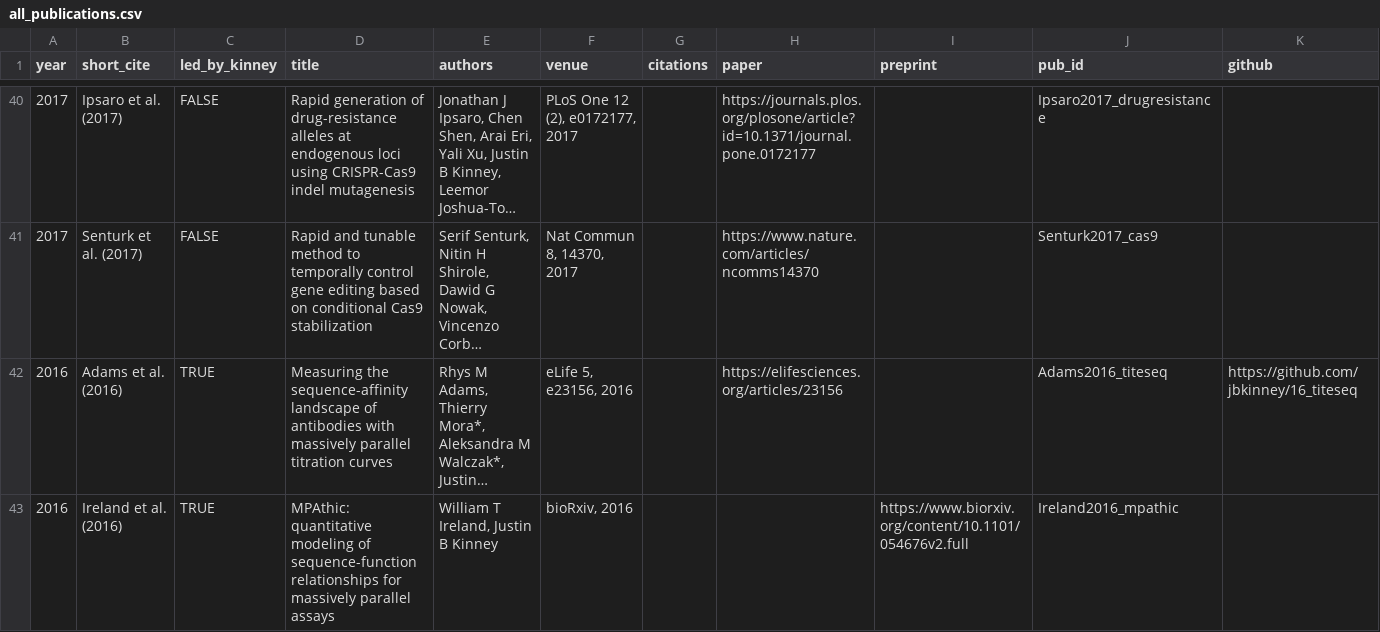
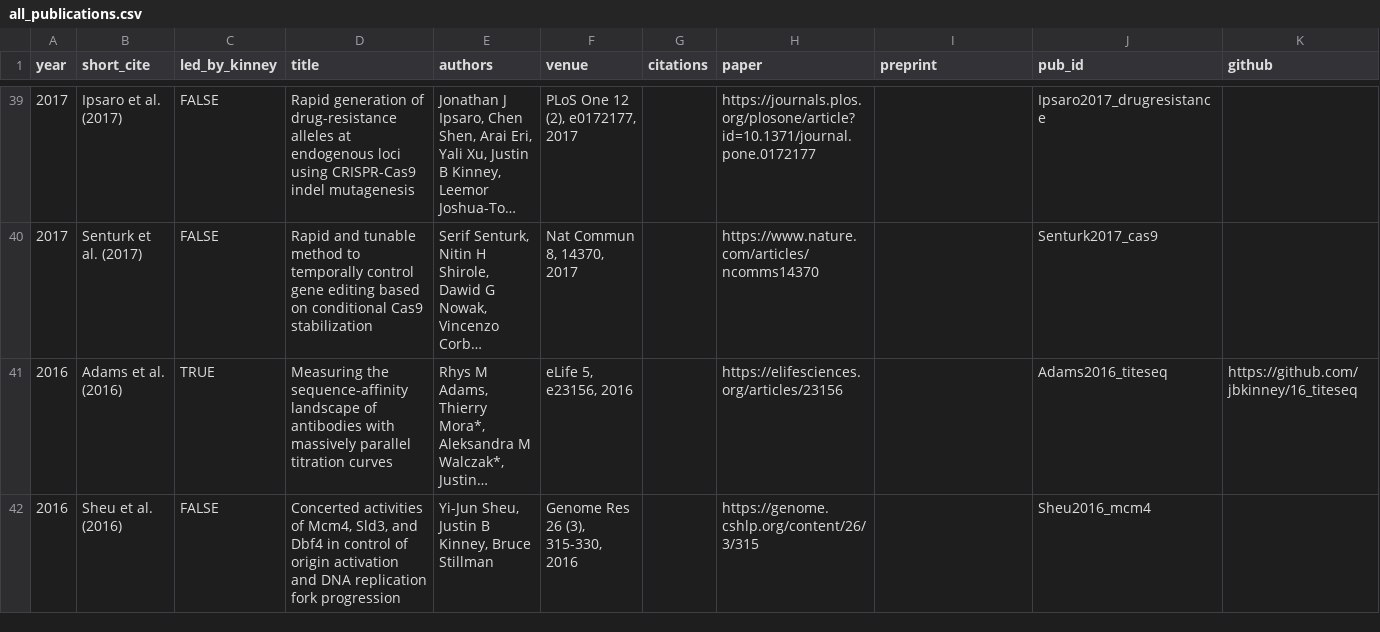
Before and after one commit to aidancordero2/kinneylab_website, a CSV file: backend/all_publications.csv, drawn as a sheet; only a part is shown, gaps mark what is left out; the shorter side is filled out with more unchanged rows; long unchanged cells end in …; rows hold the shown columns only; the diff covers the shown part only; the diff names each change by its address in the sheet, - before the commit and + after, or states it on an @@ line.

Commit message:
Clean up publications CSV and tweak link display
- Removed 3 duplicate/obsolete entries: Mart\'i-G\'omez et al. (2025)
  bioRxiv preprint (published as MBE 2026), Ireland et al. (2016)
  MPAthic preprint, Morrison et al. (2016) multiparticle preprint
- Renamed "Combined PDF" link to "Main+SI PDF"
- Removed "Additional links:" label prefix from resource links

```diff
--- a/backend/all_publications.csv
+++ b/backend/all_publications.csv
-row 43: 2016 | Ireland et al. (2016) | TRUE | MPAthic: quantitative modeling of sequence-function relationships for massively parallel assays | William T Ireland, Justin B Kinney | bioRxiv, 2016 |  |  | https://www.biorxiv.org/content/10.1101/054676v2.full | Ireland2016_mpathic
```
Also changed, not shown: 2 removed rows elsewhere in this file, 1 other file.
